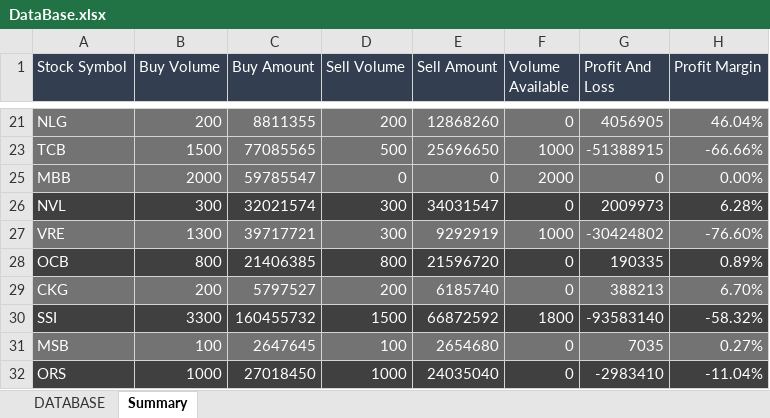
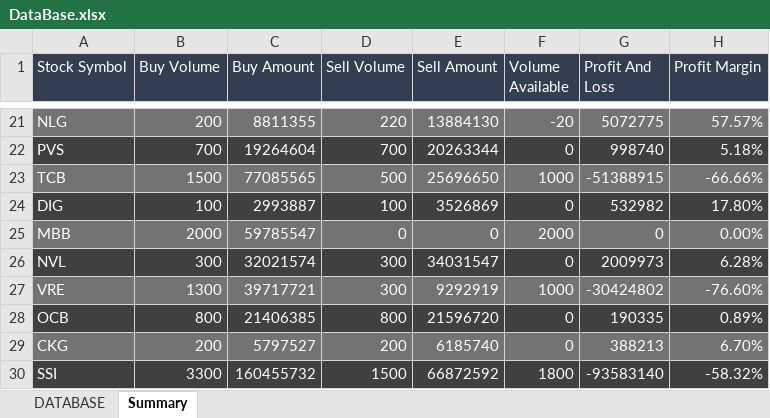
Before and after one commit to takashi92/Uipath, an Excel workbook: MailHandler/Data/DataBase.xlsx, sheet Summary, drawn as a sheet; only a part is shown, gaps mark what is left out; the shorter side is filled out with more unchanged rows; values as stored, in another font and other column widths than the file's, no borders; table styles not drawn; the diff covers the shown part only; the diff names each change by its address in the sheet, - before the commit and + after, or states it on an @@ line.

```diff
--- a/MailHandler/Data/DataBase.xlsx (sheet Summary)
+++ b/MailHandler/Data/DataBase.xlsx (sheet Summary)
-D21 (Sell Volume): 200
+D21 (Sell Volume): 220
-E21 (Sell Amount): 12868260
+E21 (Sell Amount): 13884130
-F21 (Volume Available): 0
+F21 (Volume Available): -20
-G21 (Profit And Loss): 4056905
+G21 (Profit And Loss): 5072775
-H21 (Profit Margin): 46.04%
+H21 (Profit Margin): 57.57%
@@ row 22 unhidden: PVS | 700 | 19264604 | 700 | 20263344 | 0 | 998740 | 5.18% @@
@@ row 24 unhidden: DIG | 100 | 2993887 | 100 | 3526869 | 0 | 532982 | 17.80% @@
```
Also changed, not shown: 1 added row, 10 hidden or unhidden rows and 20 edited cells elsewhere in this sheet, sheet DATABASE, hidden cells.
